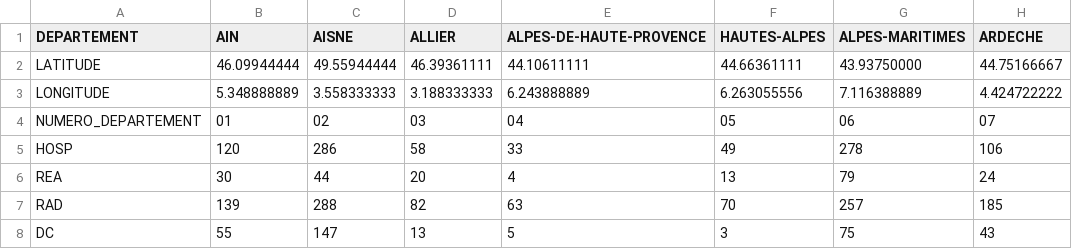
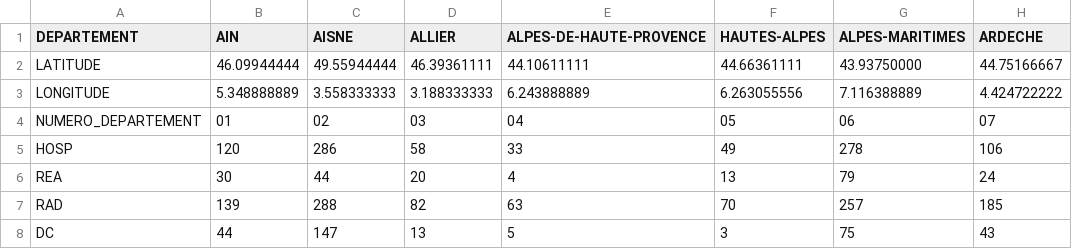
Before and after one commit to bacherecom/lecovid19.fr, a CSV file: donnees-hospitalieres-covid19.csv, drawn as a sheet; only a part is shown; the diff names each change by its address in the sheet, - before the commit and + after, or states it on an @@ line.

Commit message:
Mise a jour des donnees.

```diff
--- a/donnees-hospitalieres-covid19.csv
+++ b/donnees-hospitalieres-covid19.csv
-B8 (AIN): 55
+B8 (AIN): 44
```
